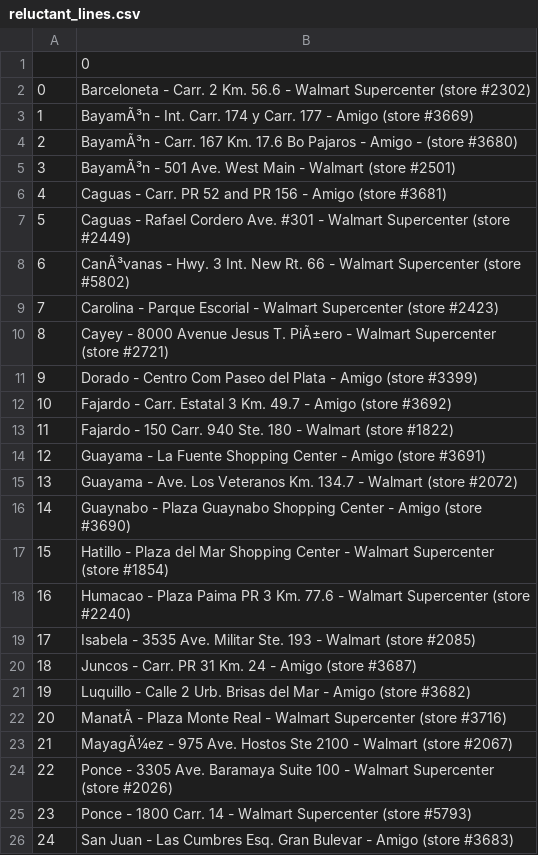
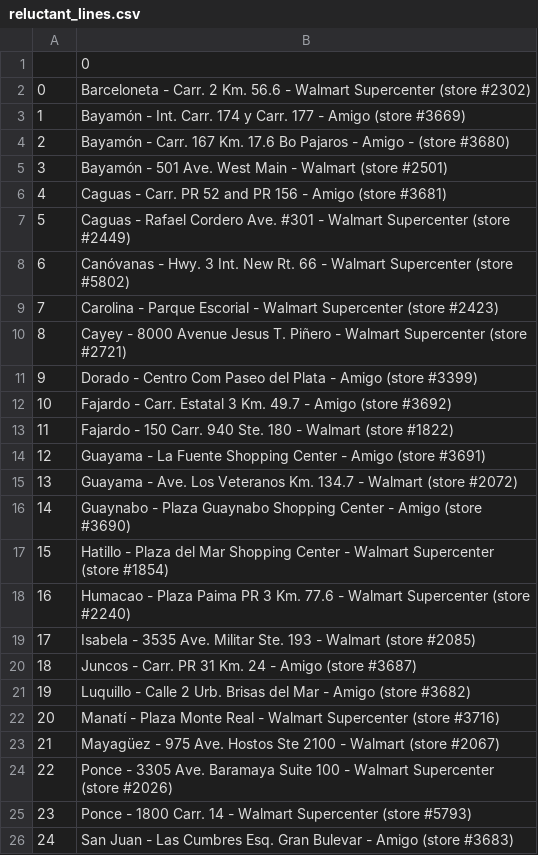
Before and after one commit to philibertsalmon/econometrics, a CSV file: data_collection/plein_de_data/reluctant_lines.csv, drawn as a sheet; only a part is shown; the diff names each change by its address in the sheet, - before the commit and + after, or states it on an @@ line.

```diff
--- a/data_collection/plein_de_data/reluctant_lines.csv
+++ b/data_collection/plein_de_data/reluctant_lines.csv
-B3: BayamÃ³n - Int.…
+B3: Bayamón - Int.…
-B4: BayamÃ³n - Carr.…
+B4: Bayamón - Carr.…
-B5: BayamÃ³n - 501…
+B5: Bayamón - 501…
-B8: CanÃ³vanas - Hwy.…
+B8: Canóvanas - Hwy.…
-B10: …Jesus T. PiÃ±ero - Walmart…
+B10: …Jesus T. Piñero - Walmart…
-B22: ManatÃ - Plaza…
+B22: Manatí - Plaza…
-B23: MayagÃ¼ez - 975…
+B23: Mayagüez - 975…
```
Also changed, not shown: data_collection/plein_de_data/fandom_traitées.csv, 2 other files.
